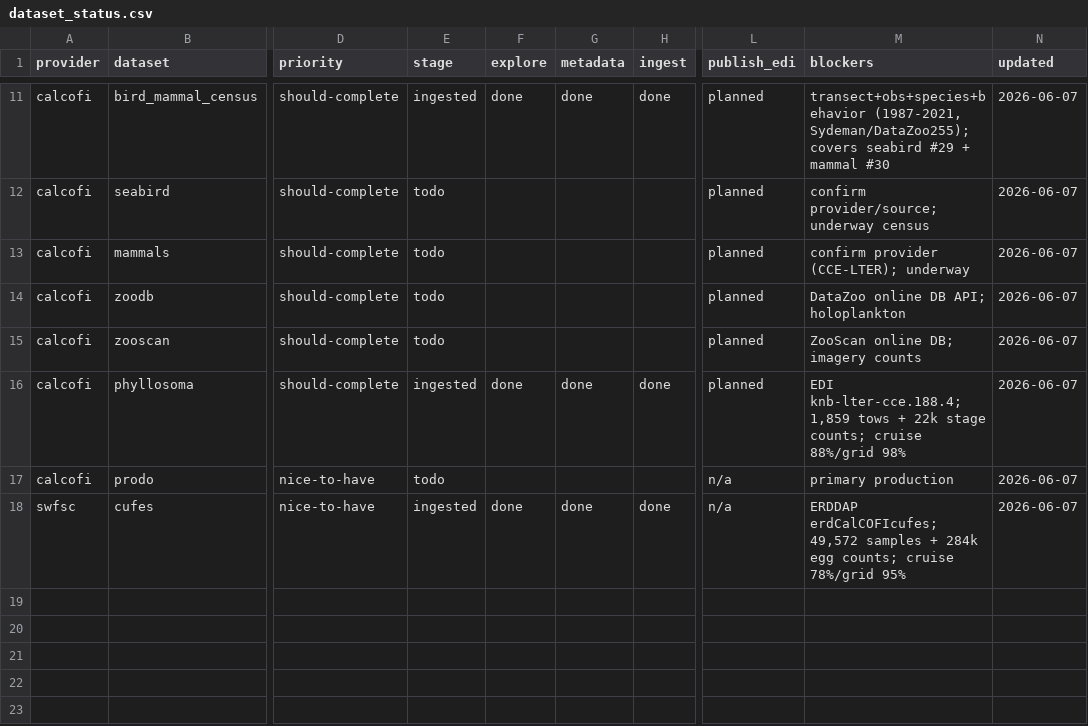
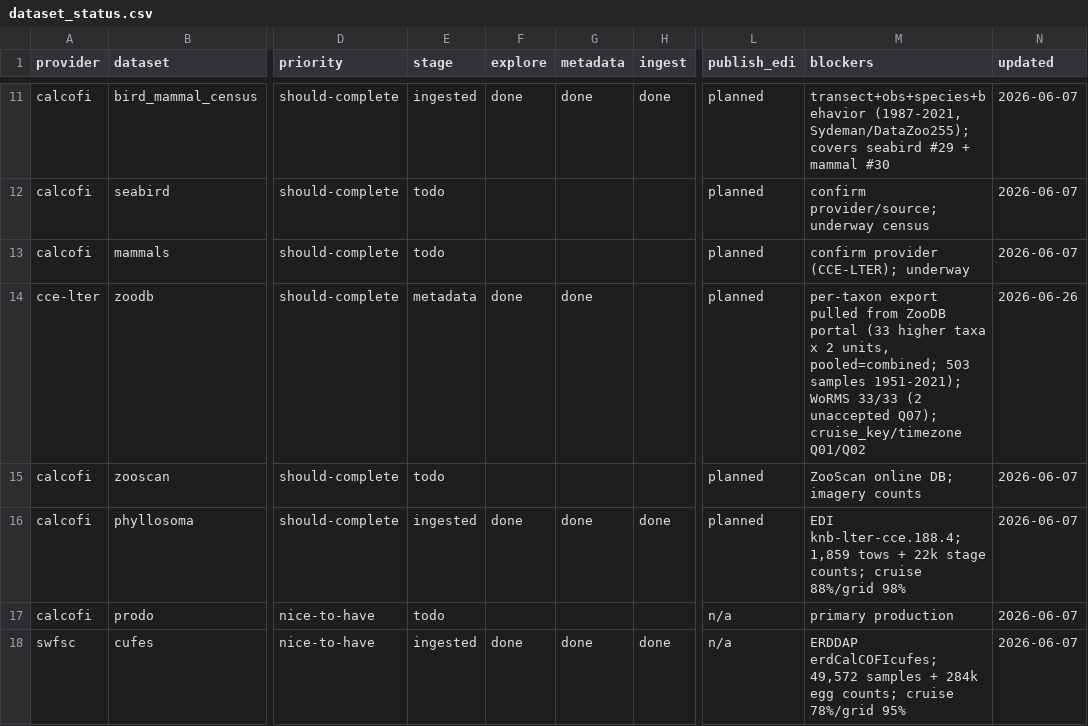
Before and after one commit to CalCOFI/workflows, a CSV file: metadata/dataset_status.csv, drawn as a sheet; only a part is shown, gaps mark what is left out; the diff names each change by its address in the sheet, - before the commit and + after, or states it on an @@ line.

```diff
--- a/metadata/dataset_status.csv
+++ b/metadata/dataset_status.csv
-A14 (provider): calcofi
+A14 (provider): cce-lter
-E14 (stage): todo
+E14 (stage): metadata
-F14 (explore): (empty)
+F14 (explore): done
-G14 (metadata): (empty)
+G14 (metadata): done
-M14 (blockers): DataZoo online DB API; holoplankton
+M14 (blockers): per-taxon export pulled from ZooDB portal (33 higher taxa x 2 units, pooled=combined; 503 samples 1951-2021); WoRMS 33/33 (2 unaccepted Q07); cruise_key/timezone Q01/Q02
-N14 (updated): 2026-06-07
+N14 (updated): 2026-06-26
```
Also changed, not shown: metadata/dataset.csv, metadata/measurement_type.csv, 56 other files.
